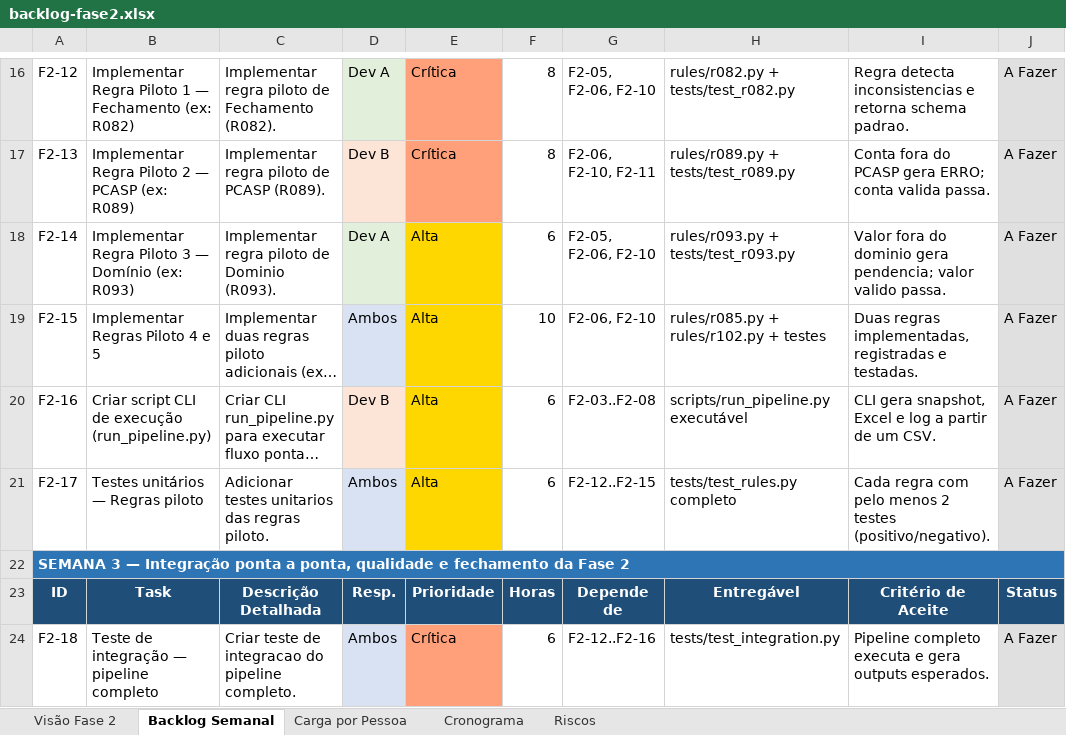
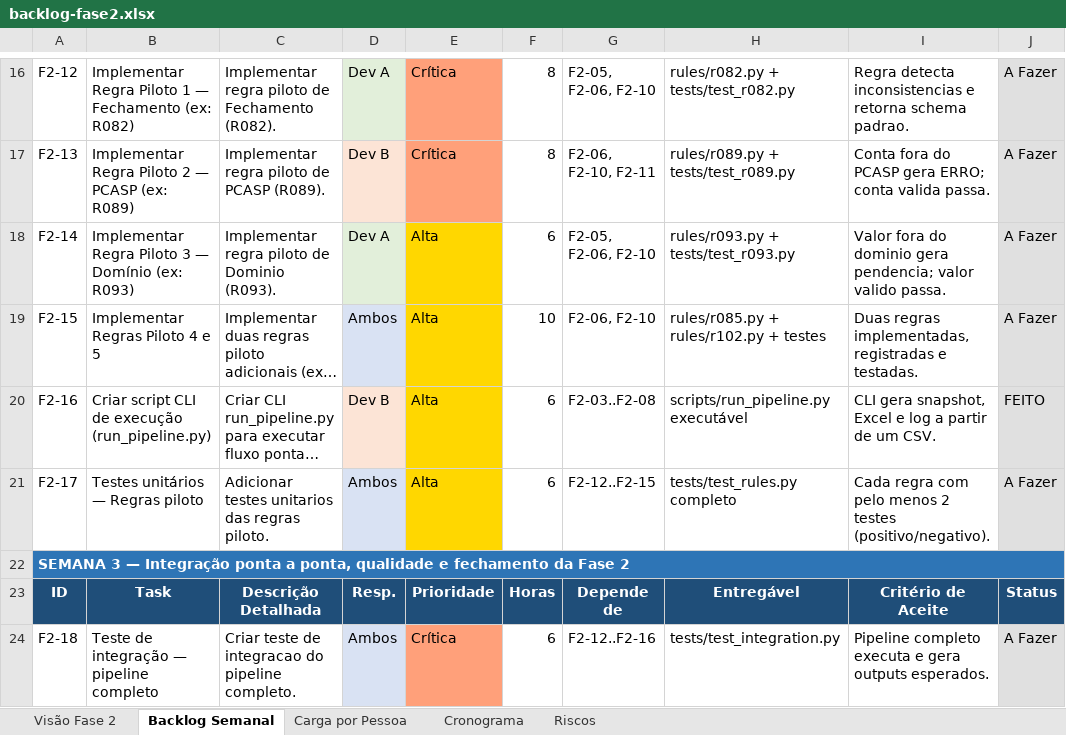
Before and after one commit to GabrielFpaiva/ranking_msc, an Excel workbook: backlog-fase2.xlsx, sheet Backlog Semanal, drawn as a sheet; only a part is shown, gaps mark what is left out; long unchanged cells end in …; values as stored, in another font and other column widths than the file's, no borders; charts and pictures not drawn; the diff names each change by its address in the sheet, - before the commit and + after, or states it on an @@ line.

Commit message:
F2-16: mark F2-16 as done in backlog

```diff
--- a/backlog-fase2.xlsx (sheet Backlog Semanal)
+++ b/backlog-fase2.xlsx (sheet Backlog Semanal)
-J20: A Fazer
+J20: FEITO
```
Also changed, not shown: sheet Carga por Pessoa, charts or pictures.
